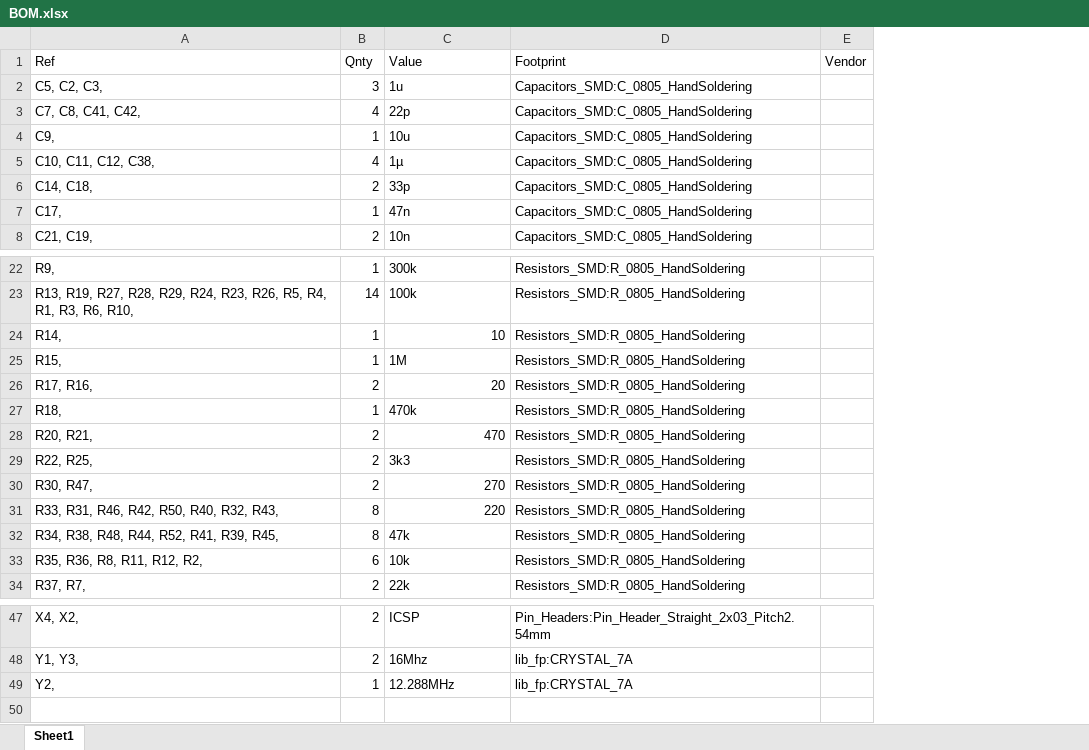
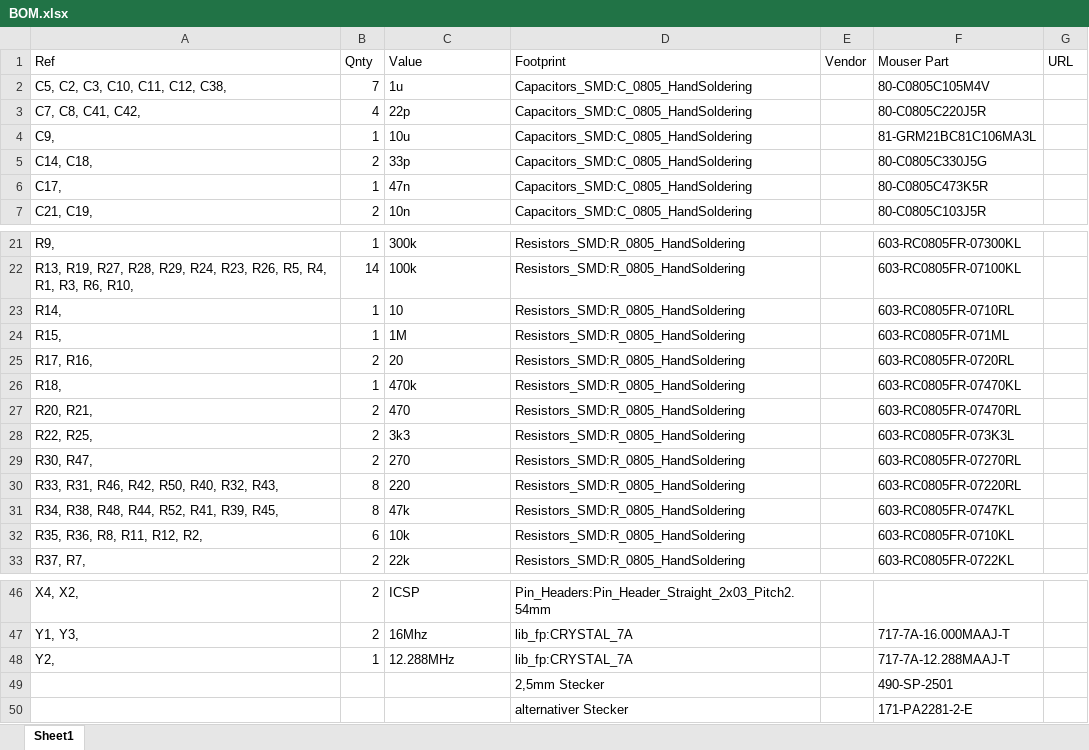
Before and after one commit to fwachsmuth/Synkino, an Excel workbook: Synkino_KiCAD/BOM.xlsx, sheet Sheet1, drawn as a sheet; only a part is shown, gaps mark what is left out; values as stored, in another font and other column widths than the file's, no borders; removed rows and columns are numbered as before the commit, all else as after; the diff covers the shown part only; the diff names each change by its address in the sheet, - before the commit and + after, or states it on an @@ line.

```diff
--- a/Synkino_KiCAD/BOM.xlsx (sheet Sheet1)
+++ b/Synkino_KiCAD/BOM.xlsx (sheet Sheet1)
+column F (Mouser Part), rows 2-7: 80-C0805C105M4V | 80-C0805C220J5R | 81-GRM21BC81C106MA3L | 80-C0805C330J5G | 80-C0805C473K5R | 80-C0805C103J5R; rows 21-33: 603-RC0805FR-07300KL | 603-RC0805FR-07100KL | 603-RC0805FR-0710RL | 603-RC0805FR-071ML | 603-RC0805FR-0720RL | 603-RC0805FR-07470KL | 603-RC0805FR-07470RL | 603-RC0805FR-073K3L | 603-RC0805FR-07270RL | 603-RC0805FR-07220RL | 603-RC0805FR-0747KL | 603-RC0805FR-0710KL | 603-RC0805FR-0722KL; rows 47-48: 717-7A-16.000MAAJ-T | 717-7A-12.288MAAJ-T
+column G (URL), empty
-A2 (Ref): C5, C2, C3,
+A2 (Ref): C5, C2, C3, C10, C11, C12, C38,
-B2 (Qnty): 3
+B2 (Qnty): 7
-row 5: C10, C11, C12, C38, | 4 | 1µ | Capacitors_SMD:C_0805_HandSoldering
-C23 alignment: right
+C23 alignment: left
-C25 alignment: right
+C25 alignment: left
-C27 alignment: right
+C27 alignment: left
-C29:C30 alignment: right
+C29:C30 alignment: left
+row 49:  |  |  | 2,5mm Stecker |  | 490-SP-2501
+row 50:  |  |  | alternativer Stecker |  | 171-PA2281-2-E
```
Also changed, not shown: 2 edited cells elsewhere in this sheet, 20 other files.
